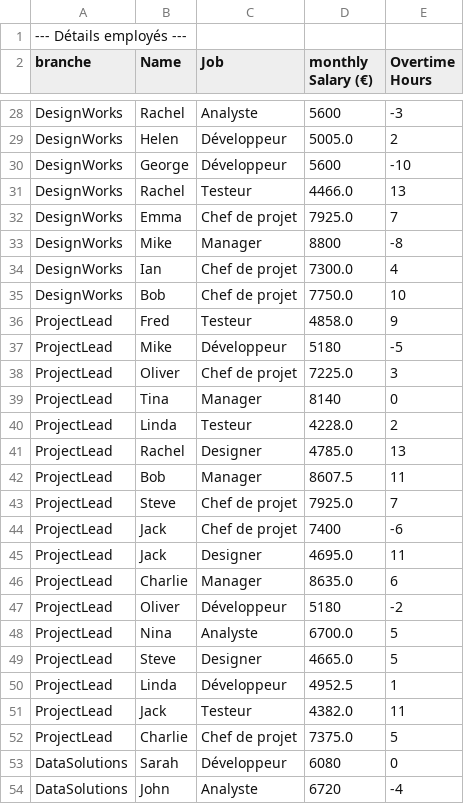
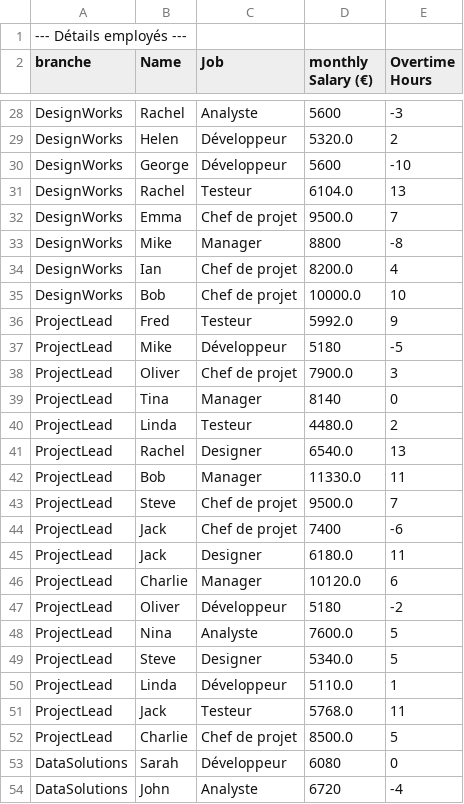
Before and after one commit to HardstyIe/brief_simplon_employee_data, a CSV file: salaries_export.csv, drawn as a sheet; only a part is shown, gaps mark what is left out; the diff covers the shown part only; the diff names each change by its address in the sheet, - before the commit and + after, or states it on an @@ line.

```diff
--- a/salaries_export.csv
+++ b/salaries_export.csv
-D29 (monthly Salary (€)): 5005.0
+D29 (monthly Salary (€)): 5320.0
-D31 (monthly Salary (€)): 4466.0
+D31 (monthly Salary (€)): 6104.0
-D32 (monthly Salary (€)): 7925.0
+D32 (monthly Salary (€)): 9500.0
-D34 (monthly Salary (€)): 7300.0
+D34 (monthly Salary (€)): 8200.0
-D35 (monthly Salary (€)): 7750.0
+D35 (monthly Salary (€)): 10000.0
-D36 (monthly Salary (€)): 4858.0
+D36 (monthly Salary (€)): 5992.0
-D38 (monthly Salary (€)): 7225.0
+D38 (monthly Salary (€)): 7900.0
-D40 (monthly Salary (€)): 4228.0
+D40 (monthly Salary (€)): 4480.0
-D41 (monthly Salary (€)): 4785.0
+D41 (monthly Salary (€)): 6540.0
-D42 (monthly Salary (€)): 8607.5
+D42 (monthly Salary (€)): 11330.0
-D43 (monthly Salary (€)): 7925.0
+D43 (monthly Salary (€)): 9500.0
-D45 (monthly Salary (€)): 4695.0
+D45 (monthly Salary (€)): 6180.0
-D46 (monthly Salary (€)): 8635.0
+D46 (monthly Salary (€)): 10120.0
-D48 (monthly Salary (€)): 6700.0
+D48 (monthly Salary (€)): 7600.0
-D49 (monthly Salary (€)): 4665.0
+D49 (monthly Salary (€)): 5340.0
-D50 (monthly Salary (€)): 4952.5
+D50 (monthly Salary (€)): 5110.0
-D51 (monthly Salary (€)): 4382.0
+D51 (monthly Salary (€)): 5768.0
-D52 (monthly Salary (€)): 7375.0
+D52 (monthly Salary (€)): 8500.0
```
Also changed, not shown: 3 added rows, 3 removed rows and 47 edited cells elsewhere in this file, 1 other file.
